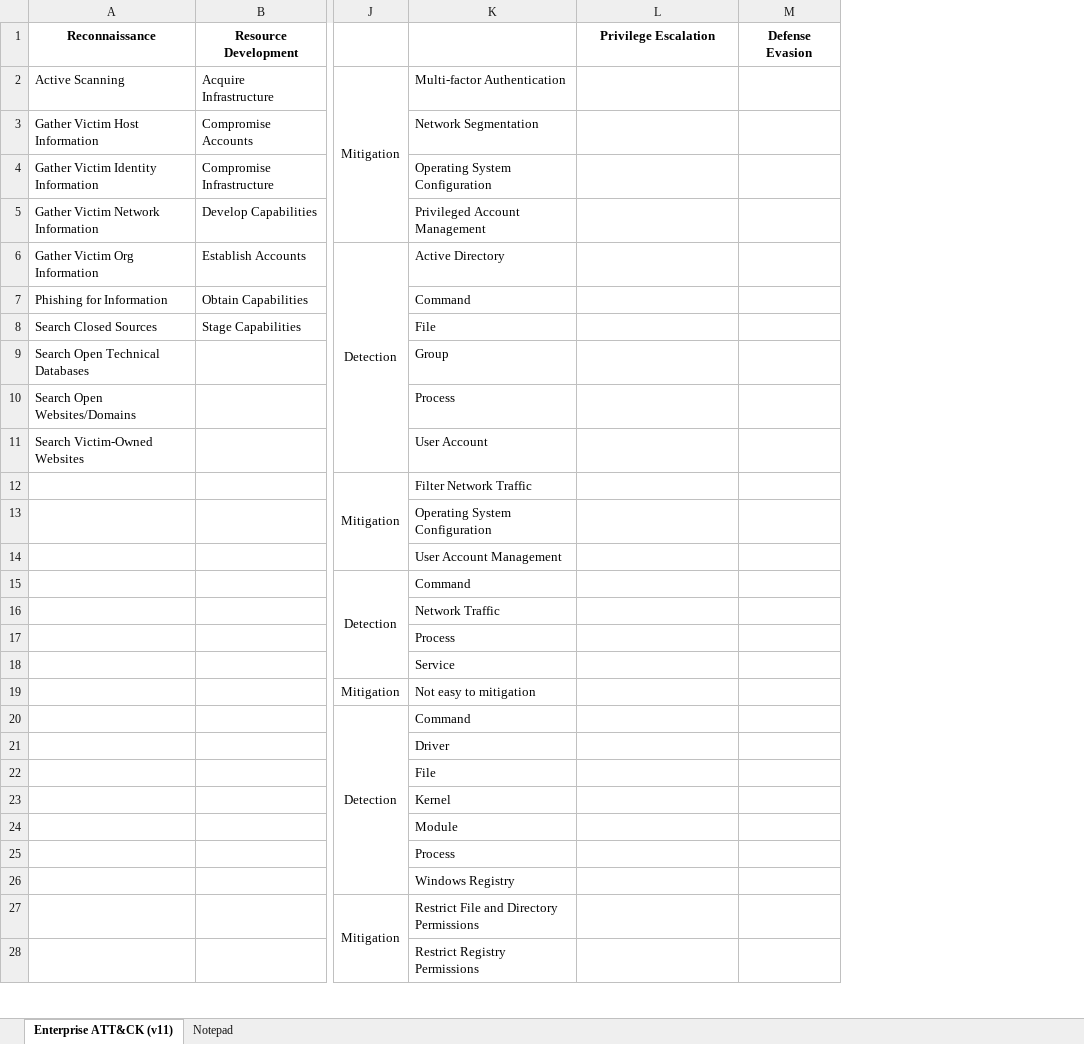
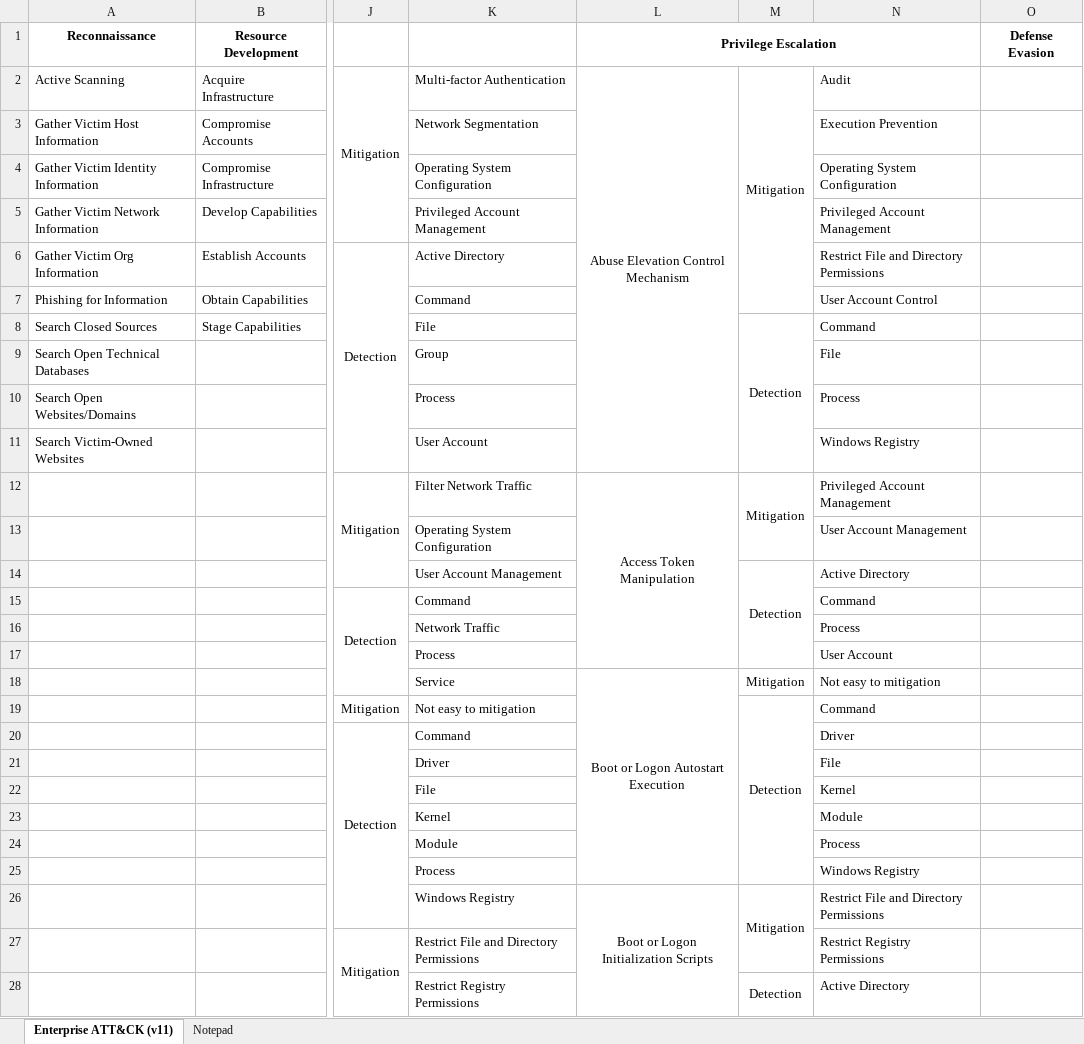
Before and after one commit to vichhika/Y4FinalReport, an Excel workbook: Cyber Threat Dictionary/Cyber Threat Dictionary Draft.xlsx, sheet Enterprise ATT&CK (v11), drawn as a sheet; only a part is shown, gaps mark what is left out; values as stored, in another font and other column widths than the file's, no borders; the diff covers the shown part only; the diff names each change by its address in the sheet, - before the commit and + after, or states it on an @@ line.

Commit message:
Add mitigation & detection in privilege escalation stage

```diff
--- a/Cyber Threat Dictionary/Cyber Threat Dictionary Draft.xlsx (sheet Enterprise ATT&CK (v11))
+++ b/Cyber Threat Dictionary/Cyber Threat Dictionary Draft.xlsx (sheet Enterprise ATT&CK (v11))
+column M, rows 2-28: Mitigation |  |  |  |  |  | Detection |  |  |  | Mitigation |  | Detection |  |  |  | Mitigation | Detection |  |  |  |  |  |  | Mitigation |  | Detection
+column N, rows 2-28: Audit | Execution Prevention | Operating System Configuration | Privileged Account Management | Restrict File and Directory Permissions | User Account Control | Command | File | Process | Windows Registry | Privileged Account Management | User Account Management | Active Directory | Command | Process | User Account | Not easy to mitigation | Command | Driver | File | Kernel | Module | Process | Windows Registry | Restrict File and Directory Permissions | Restrict Registry Permissions | Active Directory
+L1:N1 merged
-L2 (Privilege Escalation): (empty)
+L2 (Privilege Escalation): Abuse Elevation Control Mechanism
+L2:L11 merged
-L12 (Privilege Escalation): (empty)
+L12 (Privilege Escalation): Access Token Manipulation
+L12:L17 merged
-L18 (Privilege Escalation): (empty)
+L18 (Privilege Escalation): Boot or Logon Autostart Execution
+L18:L25 merged
-L26 (Privilege Escalation): (empty)
+L26 (Privilege Escalation): Boot or Logon Initialization Scripts
+L26:L32 merged
```
Also changed, not shown: 9 edited cells and merged cells elsewhere in this sheet, sheet Notepad.
